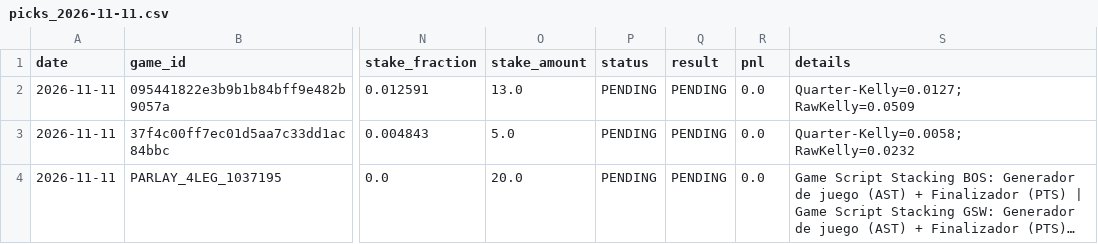
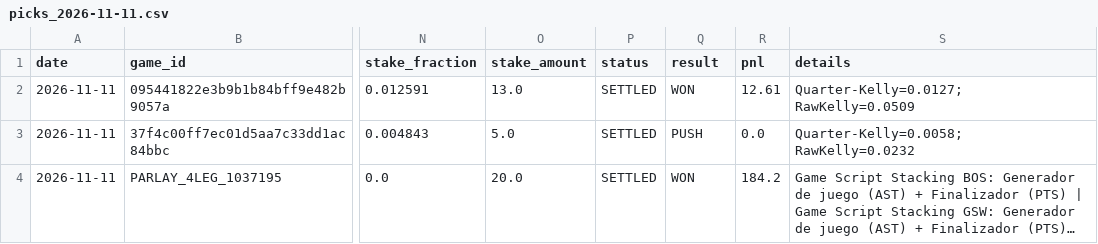
Before and after one commit to Nymos-byte/nba-quant-engine, a CSV file: data/history/picks_2026-11-11.csv, drawn as a sheet; only a part is shown, gaps mark what is left out; long unchanged cells end in …; the diff names each change by its address in the sheet, - before the commit and + after, or states it on an @@ line.

```diff
--- a/data/history/picks_2026-11-11.csv
+++ b/data/history/picks_2026-11-11.csv
-P2:P4 (status): PENDING
+P2:P4 (status): SETTLED
-Q2 (result): PENDING
+Q2 (result): WON
-R2 (pnl): 0.0
+R2 (pnl): 12.61
-Q3 (result): PENDING
+Q3 (result): PUSH
-Q4 (result): PENDING
+Q4 (result): WON
-R4 (pnl): 0.0
+R4 (pnl): 184.2
```
Also changed, not shown: data/history/todas_las_apuestas.csv, 5 other files.
